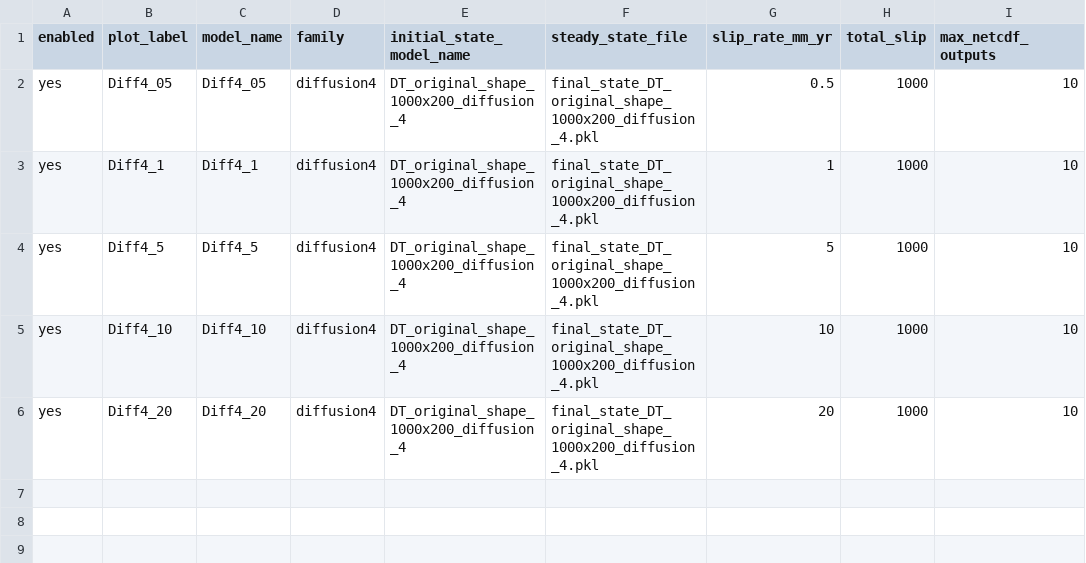
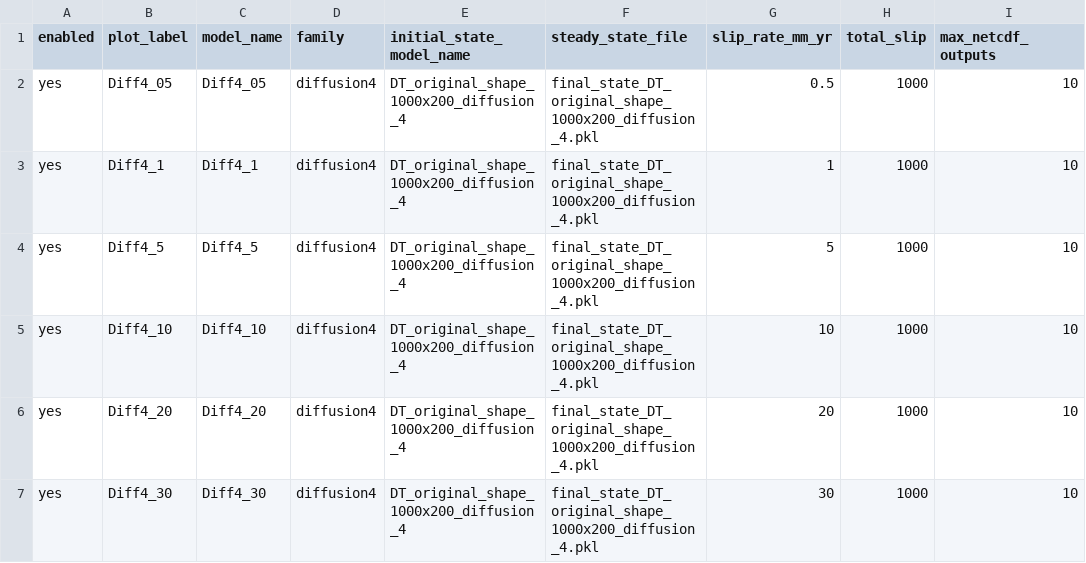
Before and after one commit to taranguiz/sediment_divide_ss_fault, a CSV file: config/diffusion4_run_matrix.csv, drawn as a sheet.

Commit message:
Add diffusion4 30 mm per year run

```diff
--- a/config/diffusion4_run_matrix.csv
+++ b/config/diffusion4_run_matrix.csv
@@ -6 +6,2 @@ yes,Diff4_10,Diff4_10,diffusion4,DT_original_shape_1000x200_diffusion_4,final_st
 yes,Diff4_20,Diff4_20,diffusion4,DT_original_shape_1000x200_diffusion_4,final_state_DT_original_shape_1000x200_diffusion_4.pkl,20,1000,10
+yes,Diff4_30,Diff4_30,diffusion4,DT_original_shape_1000x200_diffusion_4,final_state_DT_original_shape_1000x200_diffusion_4.pkl,30,1000,10
```
Also changed, not shown: 1 other file.
